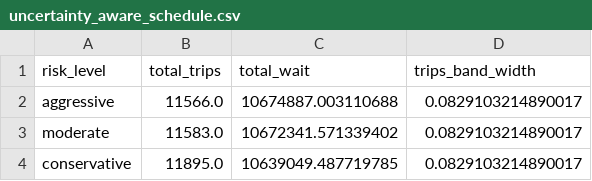
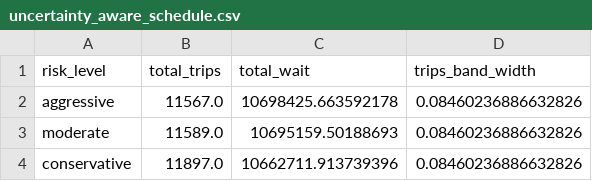
Before and after one commit to dat-utc2-k63/mta-subway-schedule-optimizer-ai, a CSV file: notebooks/outputs/default/uncertainty_aware_schedule.csv, drawn as a sheet.

```diff
--- a/notebooks/outputs/default/uncertainty_aware_schedule.csv
+++ b/notebooks/outputs/default/uncertainty_aware_schedule.csv
@@ -1,4 +1,4 @@
 risk_level,total_trips,total_wait,trips_band_width
-aggressive,11566.0,10674887.003110688,0.0829103214890017
-moderate,11583.0,10672341.571339402,0.0829103214890017
-conservative,11895.0,10639049.487719785,0.0829103214890017
+aggressive,11567.0,10698425.663592178,0.08460236886632826
+moderate,11589.0,10695159.50188693,0.08460236886632826
+conservative,11897.0,10662711.913739396,0.08460236886632826
```
Also changed, not shown: notebooks/outputs/default/bound_by_hour.csv, notebooks/outputs/default/calibration_mc_dropout.csv, 47 other files.
